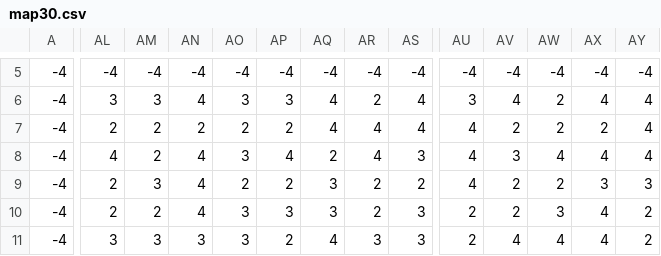
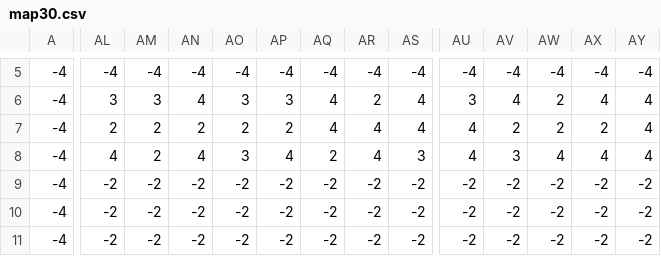
Before and after one commit to Jake-L/PokemonOceanBlue, a CSV file: src/maps/map30.csv, drawn as a sheet; only a part is shown, gaps mark what is left out; the diff covers the shown part only; the diff names each change by its address in the sheet, - before the commit and + after, or states it on an @@ line.

```diff
--- a/src/maps/map30.csv
+++ b/src/maps/map30.csv
-AL9:AL10: 2
+AL9:AL10: -2
-AM9: 3
+AM9: -2
-AN9:AN10: 4
+AN9:AN10: -2
-AO9: 2
+AO9: -2
-AP9: 2
+AP9: -2
-AQ9:AQ10: 3
+AQ9:AQ10: -2
-AR9:AR10: 2
+AR9:AR10: -2
-AS9: 2
+AS9: -2
-AU9: 4
+AU9: -2
-AV9:AV10: 2
+AV9:AV10: -2
-AW9: 2
+AW9: -2
-AX9: 3
+AX9: -2
-AY9: 3
+AY9: -2
-AM10: 2
+AM10: -2
-AO10:AO11: 3
+AO10:AO11: -2
-AP10: 3
+AP10: -2
-AS10:AS11: 3
+AS10:AS11: -2
-AU10:AU11: 2
+AU10:AU11: -2
-AW10: 3
+AW10: -2
-AX10:AX11: 4
+AX10:AX11: -2
-AY10:AY11: 2
+AY10:AY11: -2
-AL11: 3
+AL11: -2
-AM11: 3
+AM11: -2
-AN11: 3
+AN11: -2
-AP11: 2
+AP11: -2
-AQ11: 4
+AQ11: -2
-AR11: 3
+AR11: -2
-AV11: 4
+AV11: -2
-AW11: 4
+AW11: -2
```
Also changed, not shown: 83 edited cells elsewhere in this file, src/rawdata/areas.csv, src/rawdata/mapObjects.csv, 4 other files.
